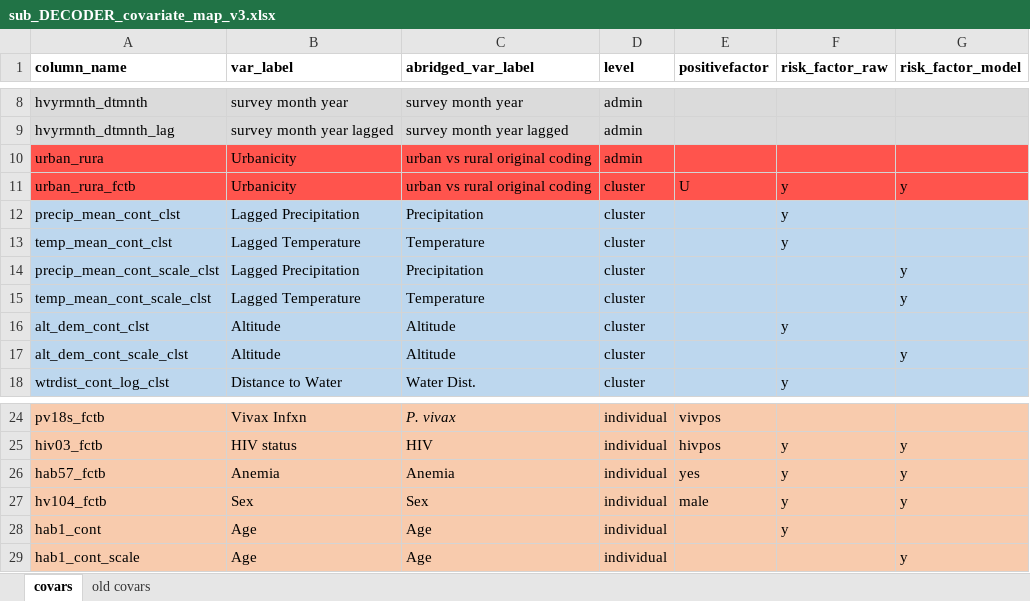
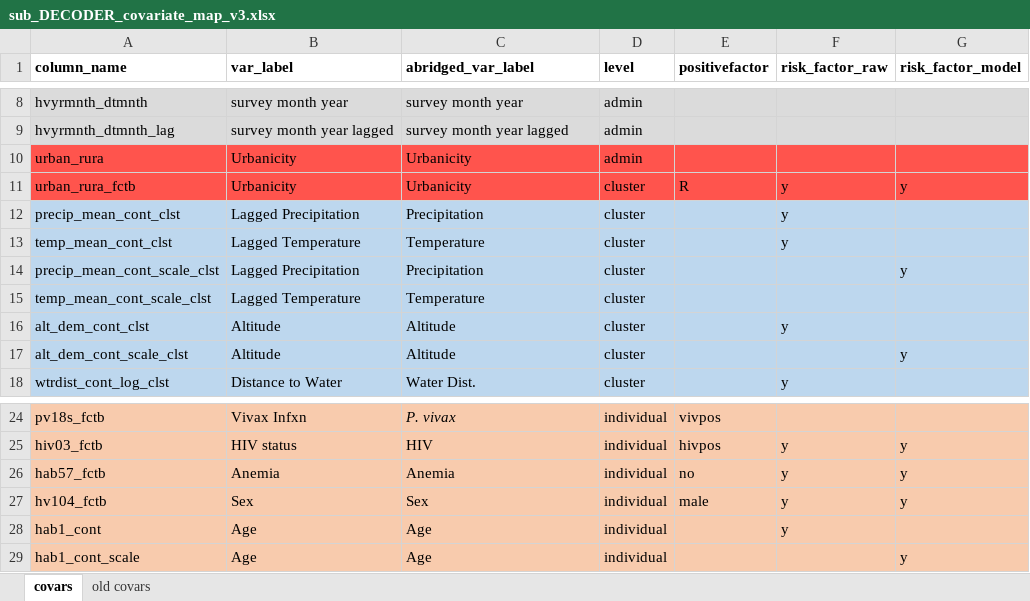
Before and after one commit to nickbrazeau/VivID_Epi, an Excel workbook: model_datamaps/sub_DECODER_covariate_map_v3.xlsx, sheet covars, drawn as a sheet; only a part is shown, gaps mark what is left out; values as stored, in another font and other column widths than the file's, no borders; table styles not drawn; the diff names each change by its address in the sheet, - before the commit and + after, or states it on an @@ line.

```diff
--- a/model_datamaps/sub_DECODER_covariate_map_v3.xlsx (sheet covars)
+++ b/model_datamaps/sub_DECODER_covariate_map_v3.xlsx (sheet covars)
-C10:C11 (abridged_var_label): urban vs rural original coding
+C10:C11 (abridged_var_label): Urbanicity
-E11 (positivefactor): U
+E11 (positivefactor): R
-G15 (risk_factor_model): y
+G15 (risk_factor_model): (empty)
-E26 (positivefactor): yes
+E26 (positivefactor): no
```
Also changed, not shown: 46 other files.
